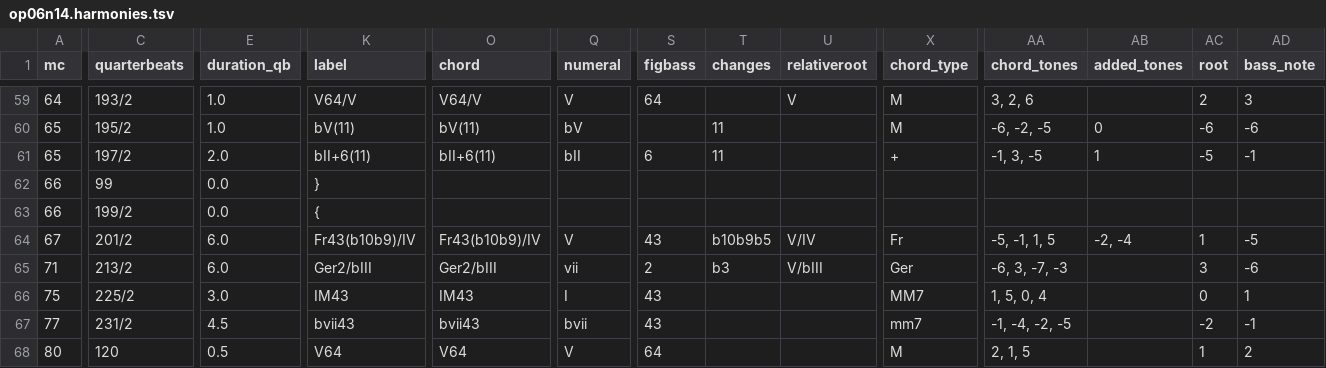
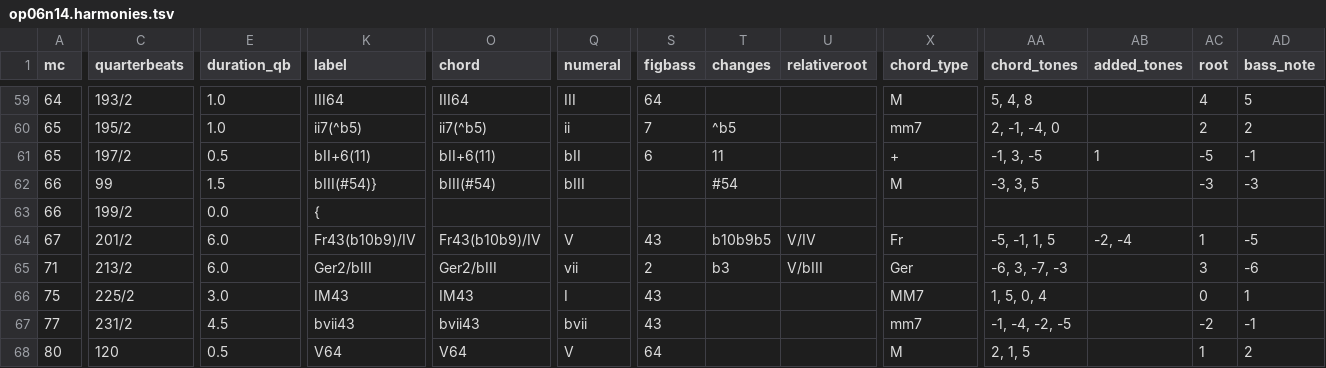
Before and after one commit to DCMLab/bartok_bagatelles, a TSV file: harmonies/op06n14.harmonies.tsv, drawn as a sheet; only a part is shown, gaps mark what is left out; the diff covers the shown part only; the diff names each change by its address in the sheet, - before the commit and + after, or states it on an @@ line.

```diff
--- a/harmonies/op06n14.harmonies.tsv
+++ b/harmonies/op06n14.harmonies.tsv
-K59 (label): V64/V
+K59 (label): III64
-O59 (chord): V64/V
+O59 (chord): III64
-Q59 (numeral): V
+Q59 (numeral): III
-U59 (relativeroot): V
+U59 (relativeroot): (empty)
-AA59 (chord_tones): 3, 2, 6
+AA59 (chord_tones): 5, 4, 8
-AC59 (root): 2
+AC59 (root): 4
-AD59 (bass_note): 3
+AD59 (bass_note): 5
-K60 (label): bV(11)
+K60 (label): ii7(^b5)
-O60 (chord): bV(11)
+O60 (chord): ii7(^b5)
-Q60 (numeral): bV
+Q60 (numeral): ii
-S60 (figbass): (empty)
+S60 (figbass): 7
-T60 (changes): 11
+T60 (changes): ^b5
-X60 (chord_type): M
+X60 (chord_type): mm7
-AA60 (chord_tones): -6, -2, -5
+AA60 (chord_tones): 2, -1, -4, 0
-AB60 (added_tones): 0
+AB60 (added_tones): (empty)
-AC60 (root): -6
+AC60 (root): 2
-AD60 (bass_note): -6
+AD60 (bass_note): 2
-E61 (duration_qb): 2.0
+E61 (duration_qb): 0.5
-E62 (duration_qb): 0.0
+E62 (duration_qb): 1.5
-K62 (label): }
+K62 (label): bIII(#54)}
-O62 (chord): (empty)
+O62 (chord): bIII(#54)
-Q62 (numeral): (empty)
+Q62 (numeral): bIII
-T62 (changes): (empty)
+T62 (changes): #54
-X62 (chord_type): (empty)
+X62 (chord_type): M
-AA62 (chord_tones): (empty)
+AA62 (chord_tones): -3, 3, 5
-AC62 (root): (empty)
+AC62 (root): -3
-AD62 (bass_note): (empty)
+AD62 (bass_note): -3
```
Also changed, not shown: 31 edited cells elsewhere in this file, chords/op06n14.chords.tsv, reviewed/op06n14_reviewed.tsv, 7 other files.
